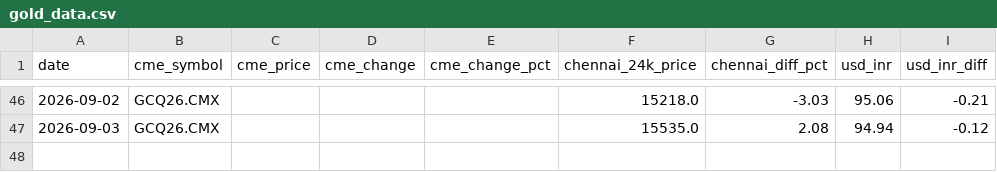
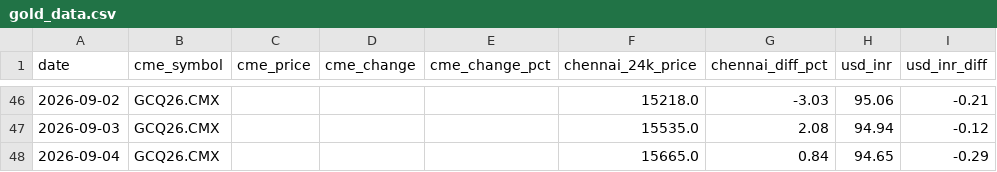
Before and after one commit to nupurams-creator/test-gold, a CSV file: data/gold_data.csv, drawn as a sheet; only a part is shown, gaps mark what is left out; the diff names each change by its address in the sheet, - before the commit and + after, or states it on an @@ line.

```diff
--- a/data/gold_data.csv
+++ b/data/gold_data.csv
+row 48: 2026-09-04 | GCQ26.CMX |  |  |  | 15665.0 | 0.84 | 94.65 | -0.29
```
